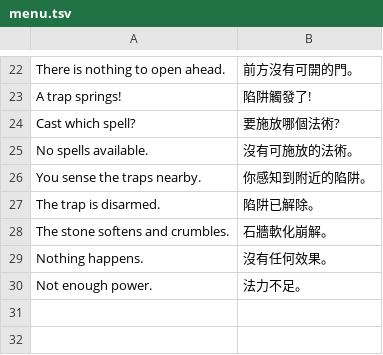
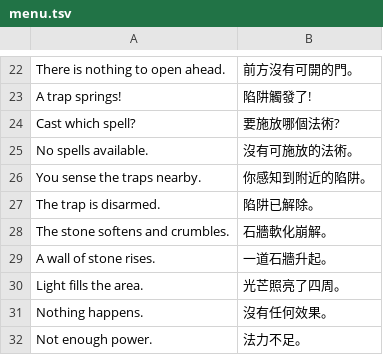
Before and after one commit to wicanr2/opendw_dragon_wars_cht, a TSV file: opendw_remake/assets/i18n/zh-TW/menu.tsv, drawn as a sheet; only a part is shown, gaps mark what is left out.

```diff
--- a/opendw_remake/assets/i18n/zh-TW/menu.tsv
+++ b/opendw_remake/assets/i18n/zh-TW/menu.tsv
@@ -28,2 +28,4 @@ The trap is disarmed.	陷阱已解除。
 The stone softens and crumbles.	石牆軟化崩解。
+A wall of stone rises.	一道石牆升起。
+Light fills the area.	光芒照亮了四周。
 Nothing happens.	沒有任何效果。
```
Also changed, not shown: opendw_remake/assets/i18n/zh-TW/combat.tsv, 11 other files.
